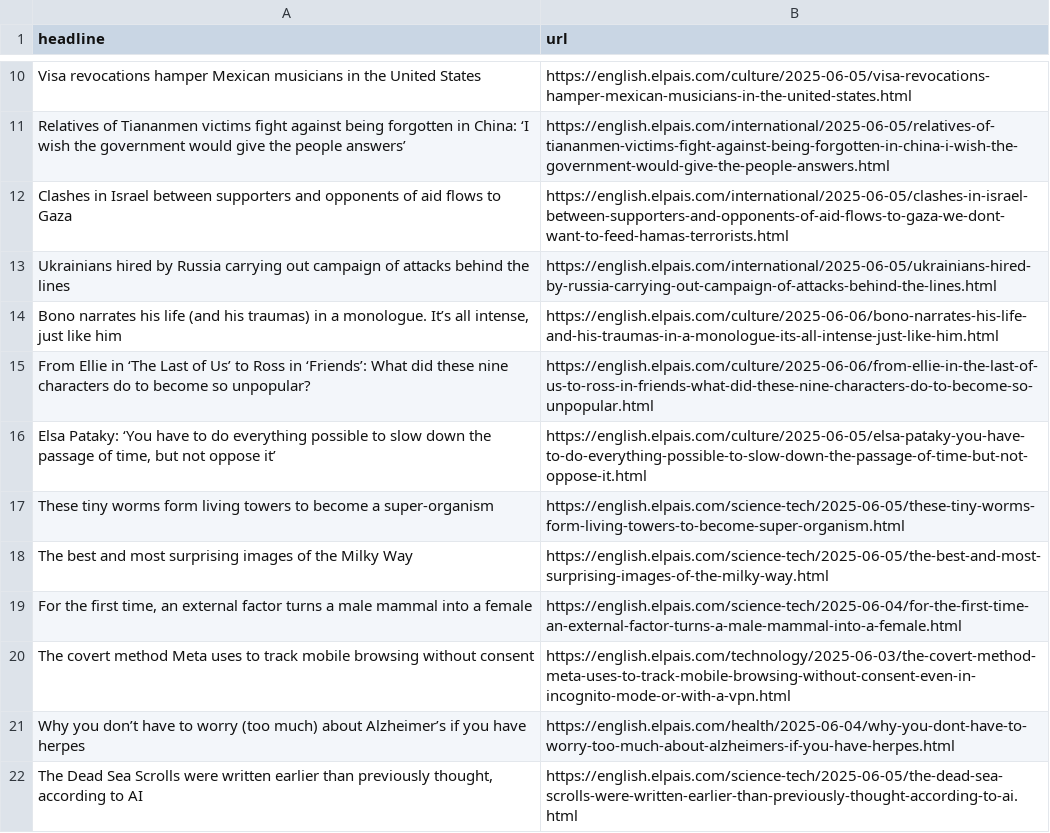
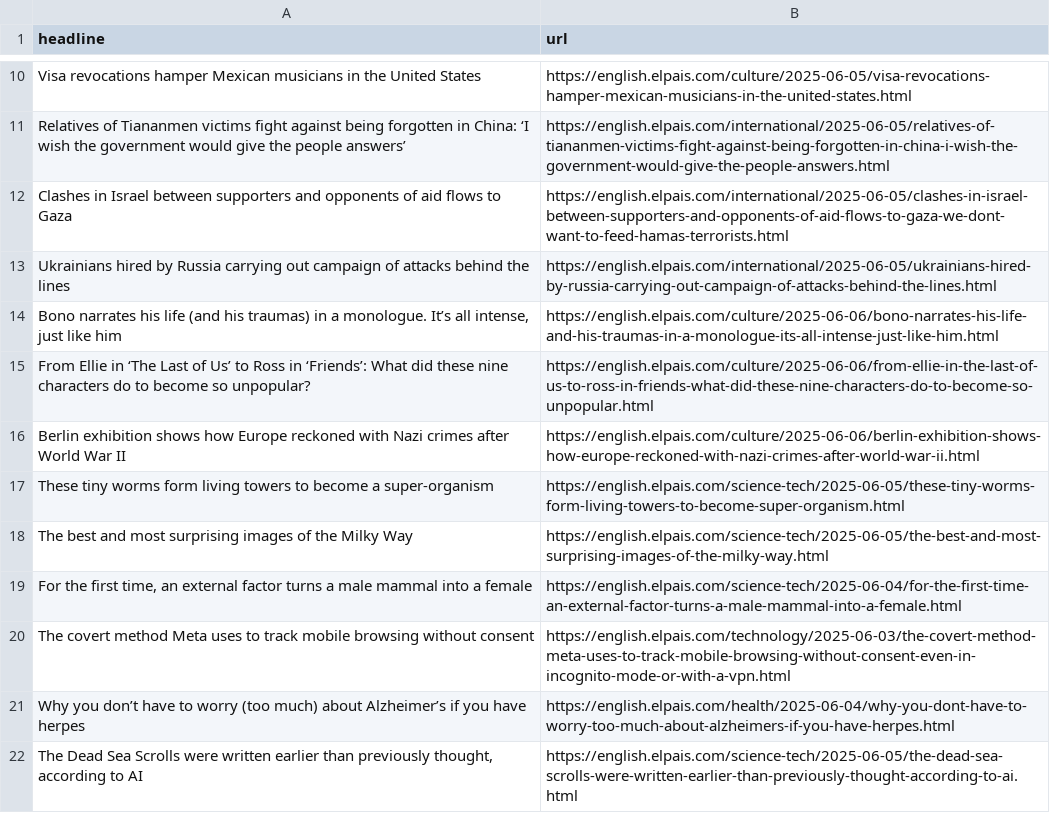
Before and after one commit to anaemepe/autoscrapper-elpais, a CSV file: headlines.csv, drawn as a sheet; only a part is shown, gaps mark what is left out.

```diff
--- a/headlines.csv
+++ b/headlines.csv
@@ -15,3 +15,3 @@ Ukrainians hired by Russia carrying out campaign of attacks behind the lines,htt
 From Ellie in ‘The Last of Us’ to Ross in ‘Friends’: What did these nine characters do to become so unpopular?,https://english.elpais.com/culture/2025-06-06/from-ellie-in-the-last-of-us-to-ross-in-friends-what-did-these-nine-characters-do-to-become-so-unpopular.html
-"Elsa Pataky: ‘You have to do everything possible to slow down the passage of time, but not oppose it’",https://english.elpais.com/culture/2025-06-05/elsa-pataky-you-have-to-do-everything-possible-to-slow-down-the-passage-of-time-but-not-oppose-it.html
+Berlin exhibition shows how Europe reckoned with Nazi crimes after World War II,https://english.elpais.com/culture/2025-06-06/berlin-exhibition-shows-how-europe-reckoned-with-nazi-crimes-after-world-war-ii.html
 These tiny worms form living towers to become a super-organism,https://english.elpais.com/science-tech/2025-06-05/these-tiny-worms-form-living-towers-to-become-super-organism.html
```
